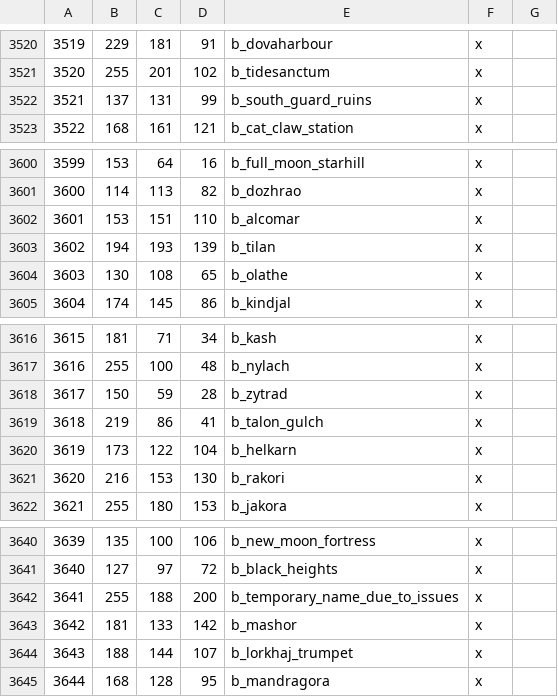
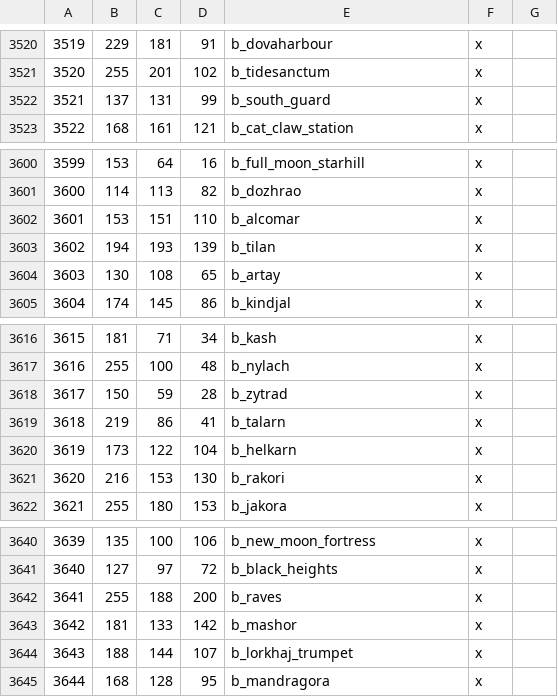
Before and after one commit to Vertimnus/elder-kings-ck3, a CSV file: map_data/definition.csv, drawn as a sheet; only a part is shown, gaps mark what is left out.

Commit message:
Fixed title/province code for the new Elsweyr stuff
- Added cultural names
- fixed some rgb on the provinces.png

```diff
--- a/map_data/definition.csv
+++ b/map_data/definition.csv
@@ -3521,3 +3521,3 @@
 3520;255;201;102;b_tidesanctum;x;
-3521;137;131;99;b_south_guard_ruins;x;
+3521;137;131;99;b_south_guard;x;
 3522;168;161;121;b_cat_claw_station;x;
@@ -3603,3 +3603,3 @@
 3602;194;193;139;b_tilan;x;
-3603;130;108;65;b_olathe;x;
+3603;130;108;65;b_artay;x;
 3604;174;145;86;b_kindjal;x;
@@ -3618,3 +3618,3 @@
 3617;150;59;28;b_zytrad;x;
-3618;219;86;41;b_talon_gulch;x;
+3618;219;86;41;b_talarn;x;
 3619;173;122;104;b_helkarn;x;
@@ -3641,3 +3641,3 @@
 3640;127;97;72;b_black_heights;x;
-3641;255;188;200;b_temporary_name_due_to_issues;x;
+3641;255;188;200;b_raves;x;
 3642;181;133;142;b_mashor;x;
```
Also changed, not shown: 5 other files.
